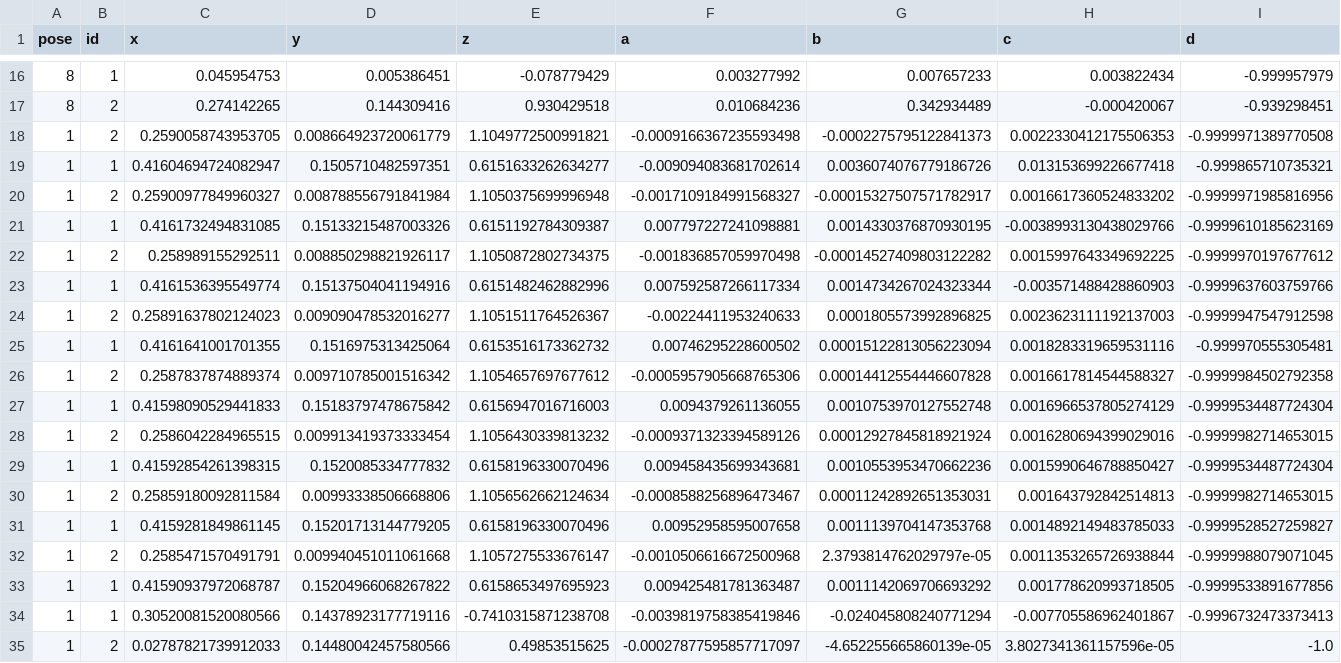
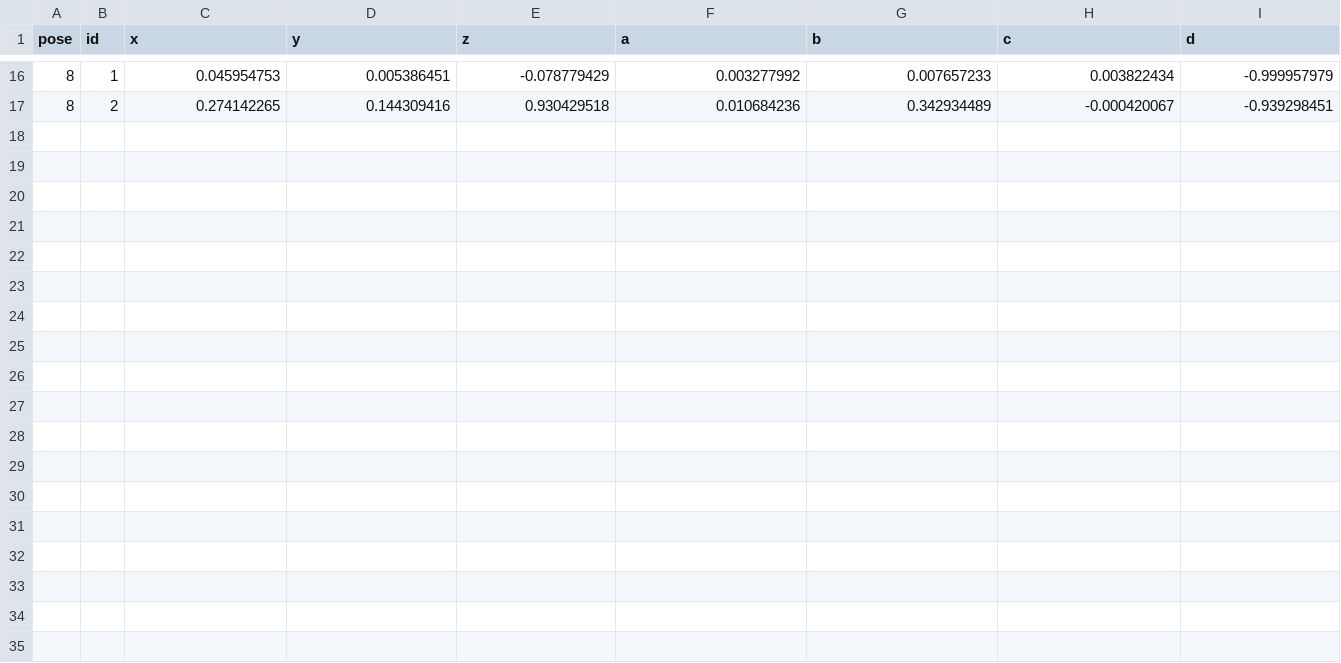
Before and after one commit to Louashka/2sr-robot, a CSV file: Data/rigid_bodies.csv, drawn as a sheet; only a part is shown, gaps mark what is left out; the diff names each change by its address in the sheet, - before the commit and + after, or states it on an @@ line.

```diff
--- a/Data/rigid_bodies.csv
+++ b/Data/rigid_bodies.csv
-row 18: 1 | 2 | 0.2590058743953705 | 0.008664923720061779 | 1.1049772500991821 | -0.0009166367235593498 | -0.0002275795122841373 | 0.0022330412175506353 | -0.9999971389770508
-row 19: 1 | 1 | 0.41604694724082947 | 0.1505710482597351 | 0.6151633262634277 | -0.009094083681702614 | 0.0036074076779186726 | 0.013153699226677418 | -0.999865710735321
-row 20: 1 | 2 | 0.25900977849960327 | 0.008788556791841984 | 1.1050375699996948 | -0.0017109184991568327 | -0.00015327507571782917 | 0.0016617360524833202 | -0.9999971985816956
-row 21: 1 | 1 | 0.4161732494831085 | 0.15133215487003326 | 0.6151192784309387 | 0.007797227241098881 | 0.0014330376870930195 | -0.0038993130438029766 | -0.9999610185623169
-row 22: 1 | 2 | 0.258989155292511 | 0.008850298821926117 | 1.1050872802734375 | -0.001836857059970498 | -0.00014527409803122282 | 0.0015997643349692225 | -0.9999970197677612
-row 23: 1 | 1 | 0.4161536395549774 | 0.15137504041194916 | 0.6151482462882996 | 0.007592587266117334 | 0.0014734267024323344 | -0.003571488428860903 | -0.9999637603759766
-row 24: 1 | 2 | 0.25891637802124023 | 0.009090478532016277 | 1.1051511764526367 | -0.00224411953240633 | 0.0001805573992896825 | 0.0023623111192137003 | -0.9999947547912598
-row 25: 1 | 1 | 0.4161641001701355 | 0.1516975313425064 | 0.6153516173362732 | 0.00746295228600502 | 0.00015122813056223094 | 0.0018283319659531116 | -0.999970555305481
-row 26: 1 | 2 | 0.2587837874889374 | 0.009710785001516342 | 1.1054657697677612 | -0.0005957905668765306 | 0.00014412554446607828 | 0.0016617814544588327 | -0.9999984502792358
-row 27: 1 | 1 | 0.41598090529441833 | 0.15183797478675842 | 0.6156947016716003 | 0.0094379261136055 | 0.0010753970127552748 | 0.0016966537805274129 | -0.9999534487724304
-row 28: 1 | 2 | 0.2586042284965515 | 0.009913419373333454 | 1.1056430339813232 | -0.0009371323394589126 | 0.00012927845818921924 | 0.0016280694399029016 | -0.9999982714653015
-row 29: 1 | 1 | 0.41592854261398315 | 0.1520085334777832 | 0.6158196330070496 | 0.009458435699343681 | 0.0010553953470662236 | 0.0015990646788850427 | -0.9999534487724304
-row 30: 1 | 2 | 0.25859180092811584 | 0.00993338506668806 | 1.1056562662124634 | -0.0008588256896473467 | 0.00011242892651353031 | 0.001643792842514813 | -0.9999982714653015
-row 31: 1 | 1 | 0.4159281849861145 | 0.15201713144779205 | 0.6158196330070496 | 0.00952958595007658 | 0.0011139704147353768 | 0.0014892149483785033 | -0.9999528527259827
-row 32: 1 | 2 | 0.2585471570491791 | 0.009940451011061668 | 1.1057275533676147 | -0.0010506616672500968 | 2.3793814762029797e-05 | 0.0011353265726938844 | -0.9999988079071045
-row 33: 1 | 1 | 0.41590937972068787 | 0.15204966068267822 | 0.6158653497695923 | 0.009425481781363487 | 0.0011142069706693292 | 0.001778620993718505 | -0.9999533891677856
-row 34: 1 | 1 | 0.30520081520080566 | 0.14378923177719116 | -0.7410315871238708 | -0.0039819758385419846 | -0.024045808240771294 | -0.007705586962401867 | -0.9996732473373413
-row 35: 1 | 2 | 0.02787821739912033 | 0.14480042457580566 | 0.49853515625 | -0.00027877595857717097 | -4.652255665860139e-05 | 3.8027341361157596e-05 | -1.0
```
Also changed, not shown: 4 other files.
